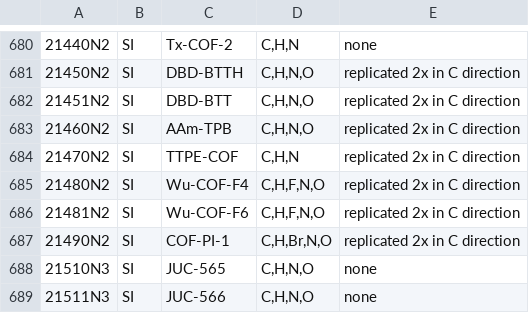
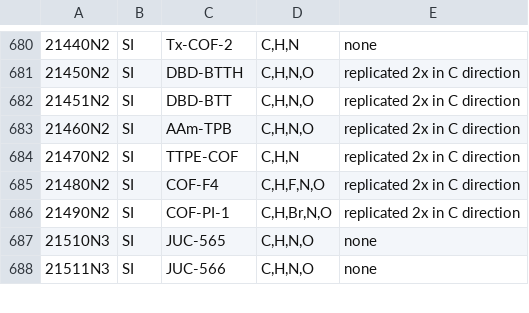
Before and after one commit to danieleongari/CURATED-COFs, a CSV file: cof-frameworks.csv, drawn as a sheet; only a part is shown, gaps mark what is left out; the diff names each change by its address in the sheet, - before the commit and + after, or states it on an @@ line.

```diff
--- a/cof-frameworks.csv
+++ b/cof-frameworks.csv
-C685: Wu-COF-F4
+C685: COF-F4
-row 686: 21481N2 | SI | Wu-COF-F6 | C,H,F,N,O | replicated 2x in C direction
```
Also changed, not shown: cof-discarded.csv.
